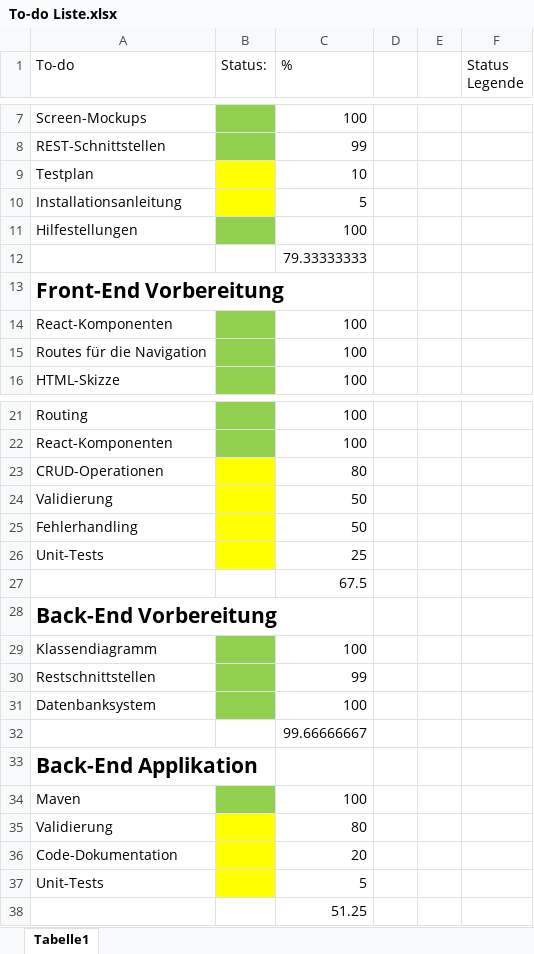
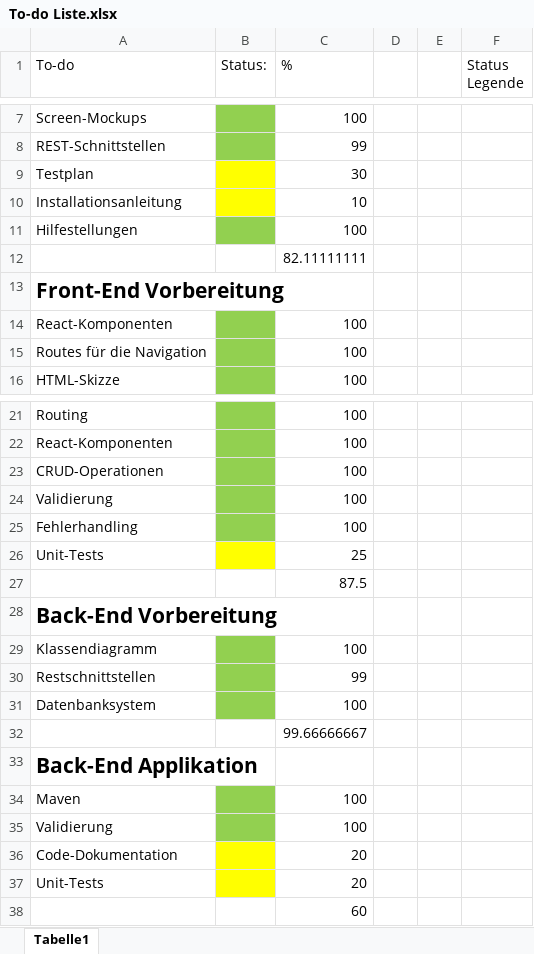
Before and after one commit to EthanUltra/LB-Projekt-M294-295_Ethan-Shrestha, an Excel workbook: Ressourcen/To-do Liste.xlsx, sheet Tabelle1, drawn as a sheet; only a part is shown, gaps mark what is left out; values as stored, in another font and other column widths than the file's, no borders; the diff names each change by its address in the sheet, - before the commit and + after, or states it on an @@ line.

```diff
--- a/Ressourcen/To-do Liste.xlsx (sheet Tabelle1)
+++ b/Ressourcen/To-do Liste.xlsx (sheet Tabelle1)
-C9 (%): 10
+C9 (%): 30
-C10 (%): 5
+C10 (%): 10
-C12 (%): 79.33333333
+C12 (%): 82.11111111
-B23:B25 fill: #FFFF00
+B23:B25 fill: #92D050
-C23 (%): 80
+C23 (%): 100
-C24:C25 (%): 50
+C24:C25 (%): 100
-C27 (%): 67.5
+C27 (%): 87.5
-B35 fill: #FFFF00
+B35 fill: #92D050
-C35 (%): 80
+C35 (%): 100
-C37 (%): 5
+C37 (%): 20
-C38 (%): 51.25
+C38 (%): 60
```
Also changed, not shown: 25 other files.
